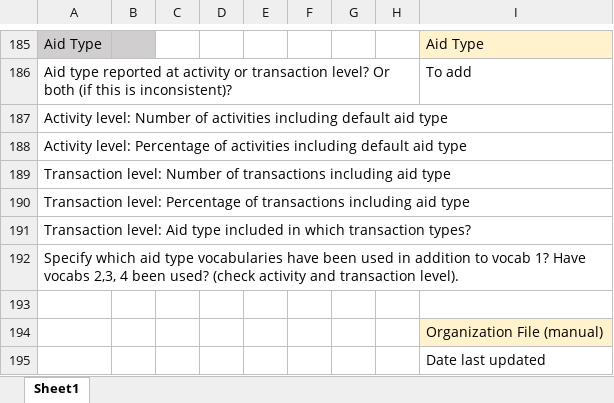
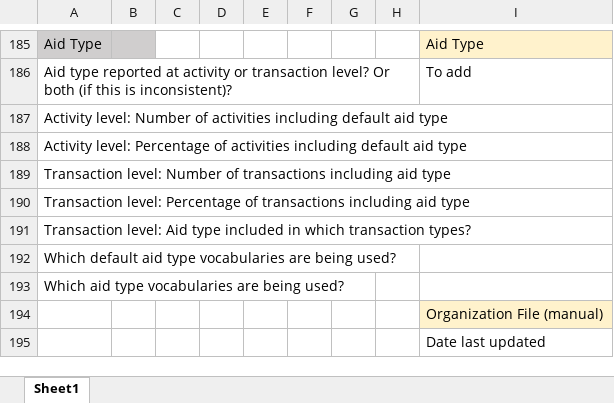
Before and after one commit to akmiller01/how-publishers-publish, an Excel workbook: template.xlsx, sheet Sheet1, drawn as a sheet; only a part is shown, gaps mark what is left out; values as stored, in another font and other column widths than the file's, no borders; the diff names each change by its address in the sheet, - before the commit and + after, or states it on an @@ line.

Commit message:
Full template, sans qualitative

```diff
--- a/template.xlsx (sheet Sheet1)
+++ b/template.xlsx (sheet Sheet1)
-A192: Specify which aid type vocabularies have been used in addition to vocab 1? Have vocabs 2,3, 4 been used? (check activity and transaction level).
+A192: Which default aid type vocabularies are being used?
-A193: (empty)
+A193: Which aid type vocabularies are being used?
```
Also changed, not shown: output/drc/publisher.xlsx, 1 other file.
